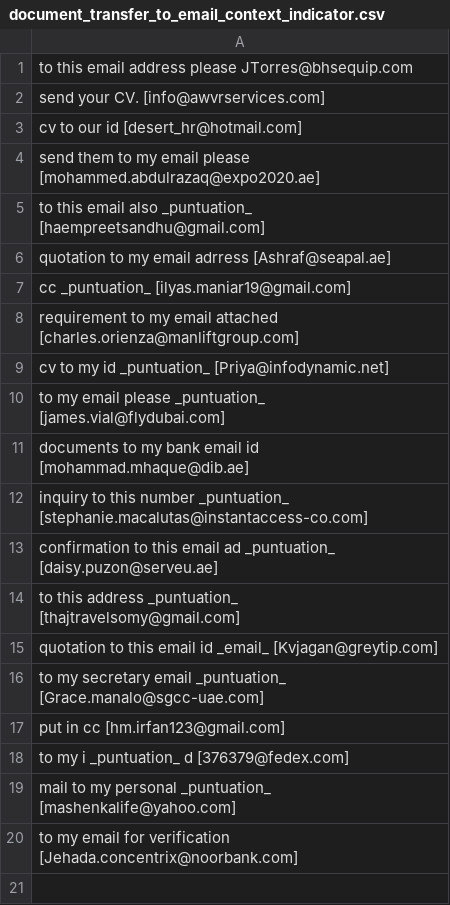
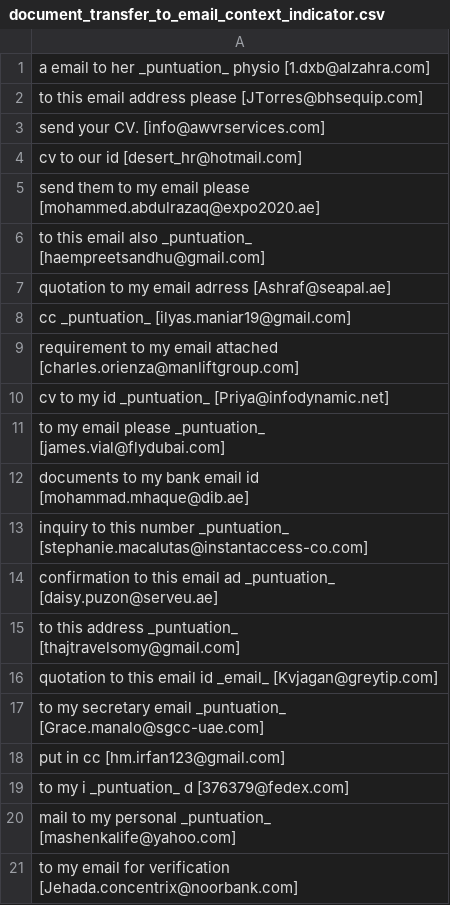
Before and after one commit to shinew13/sms_indicators_en, a CSV file: document_transfer_to_email_context_indicator.csv, drawn as a sheet.

Commit message:
Update document_transfer_to_email_context_indicator.csv

```diff
--- a/document_transfer_to_email_context_indicator.csv
+++ b/document_transfer_to_email_context_indicator.csv
@@ -1,2 +1,3 @@
-to this email address please  JTorres@bhsequip.com
+a email to her _puntuation_ physio [1.dxb@alzahra.com]
+to this email address please  [JTorres@bhsequip.com]
 send your CV. [info@awvrservices.com]
```
